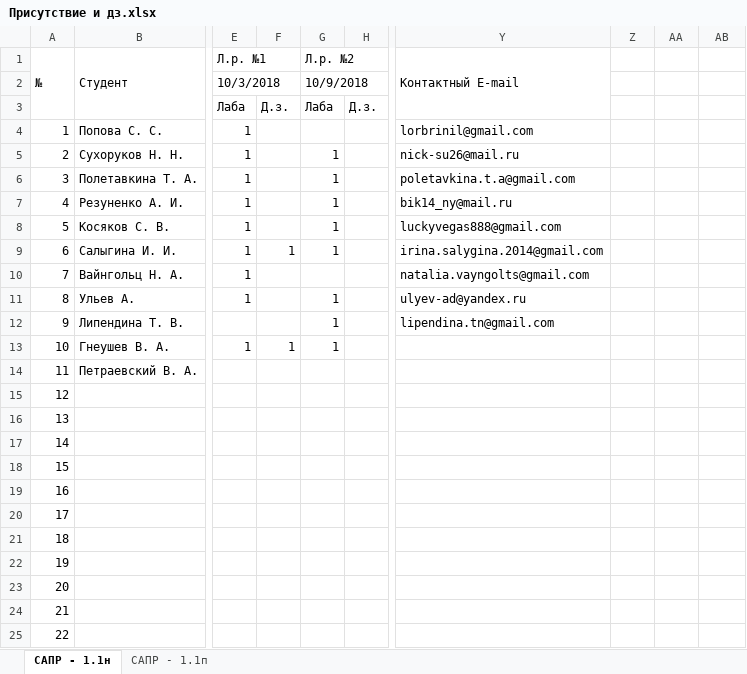
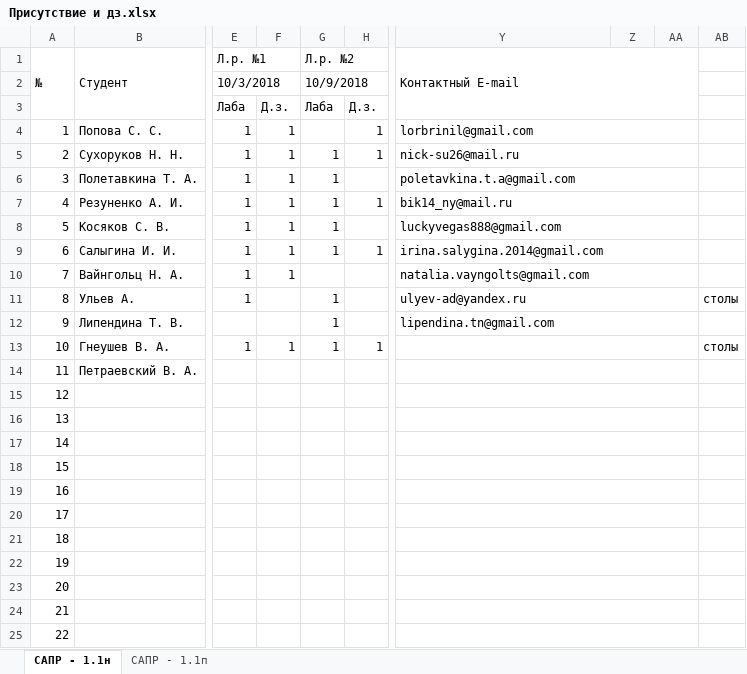
Before and after one commit to SashkaCosmonaut/design-of-aipacs-course, an Excel workbook: Присутствие и дз.xlsx, sheet САПР - 1.1н, drawn as a sheet; only a part is shown, gaps mark what is left out; values as stored, in another font and other column widths than the file's, no cell formats; conditional formats not drawn; the diff names each change by its address in the sheet, - before the commit and + after, or states it on an @@ line.

Commit message:
Отметил проверенные лабораторные 1 и 2.

```diff
--- a/Присутствие и дз.xlsx (sheet САПР - 1.1н)
+++ b/Присутствие и дз.xlsx (sheet САПР - 1.1н)
-Y1:Y3 merged
+Y1:AA3 merged
-F4:F8: (empty)
+F4:F8: 1
-H4:H5: (empty)
+H4:H5: 1
+Y4:AA4 merged
+Y5:AA5 merged
+Y6:AA6 merged
-H7: (empty)
+H7: 1
+Y7:AA7 merged
+Y8:AA8 merged
-H9: (empty)
+H9: 1
+Y9:AA9 merged
-F10: (empty)
+F10: 1
+Y10:AA10 merged
+Y11:AA11 merged
-AB11: (empty)
+AB11: столы
+Y12:AA12 merged
-H13: (empty)
+H13: 1
+Y13:AA13 merged
-AB13: (empty)
+AB13: столы
+Y14:AA14 merged
+Y15:AA15 merged
+Y16:AA16 merged
+Y17:AA17 merged
+Y18:AA18 merged
+Y19:AA19 merged
+Y20:AA20 merged
+Y21:AA21 merged
+Y22:AA22 merged
+Y23:AA23 merged
+Y24:AA24 merged
+Y25:AA25 merged
```
Also changed, not shown: sheet САПР - 1.1п, cell formats.
